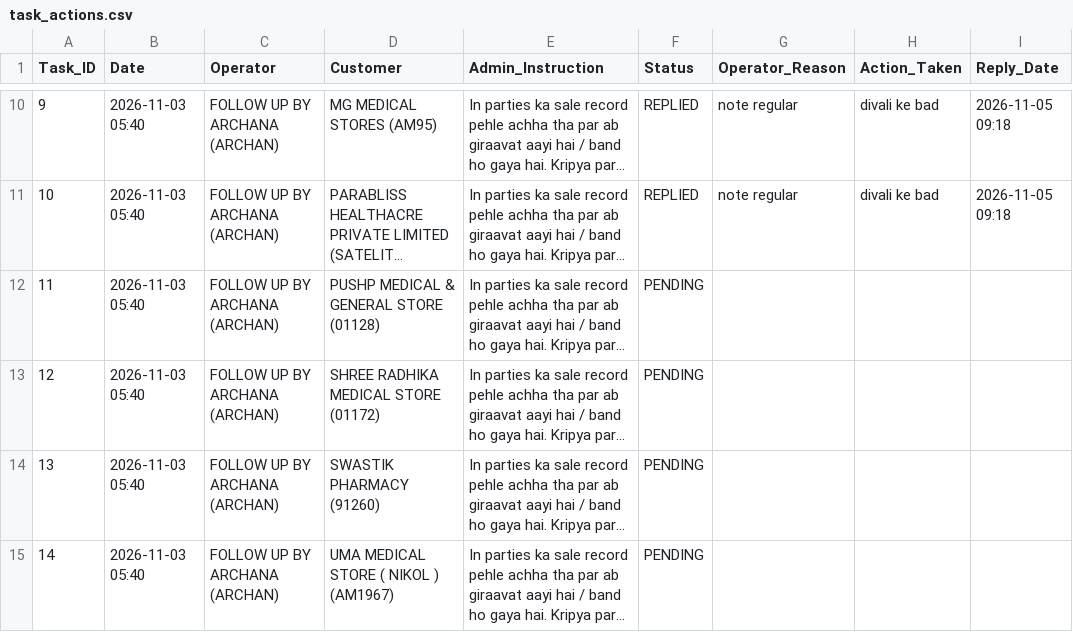
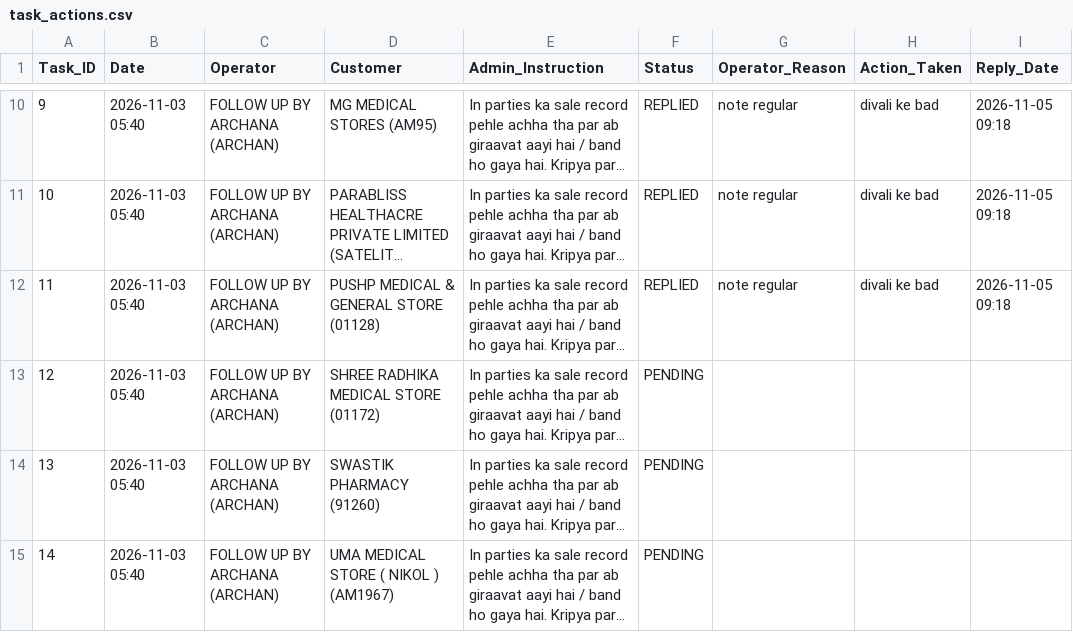
Before and after one commit to ravi26misra-a11y/sales-ai-app, a CSV file: task_actions.csv, drawn as a sheet; only a part is shown, gaps mark what is left out; long unchanged cells end in …; the diff names each change by its address in the sheet, - before the commit and + after, or states it on an @@ line.

Commit message:
Update task actions permanent sync

```diff
--- a/task_actions.csv
+++ b/task_actions.csv
-F12 (Status): PENDING
+F12 (Status): REPLIED
-G12 (Operator_Reason): (empty)
+G12 (Operator_Reason): note regular
-H12 (Action_Taken): (empty)
+H12 (Action_Taken): divali ke bad
-I12 (Reply_Date): (empty)
+I12 (Reply_Date): 2026-11-05 09:18
```
